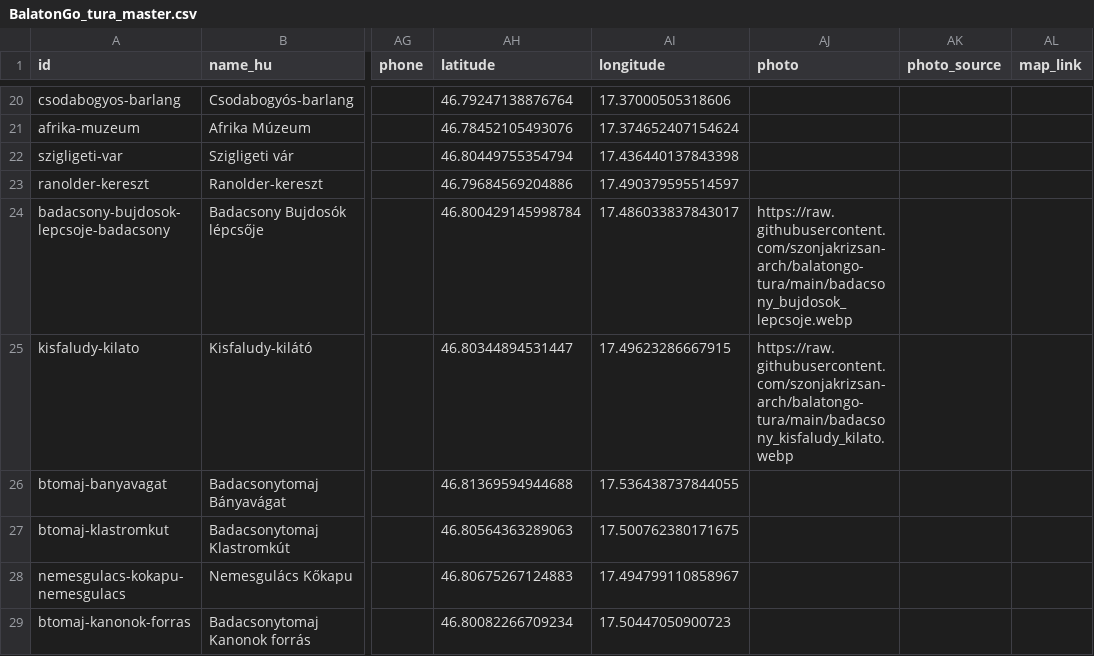
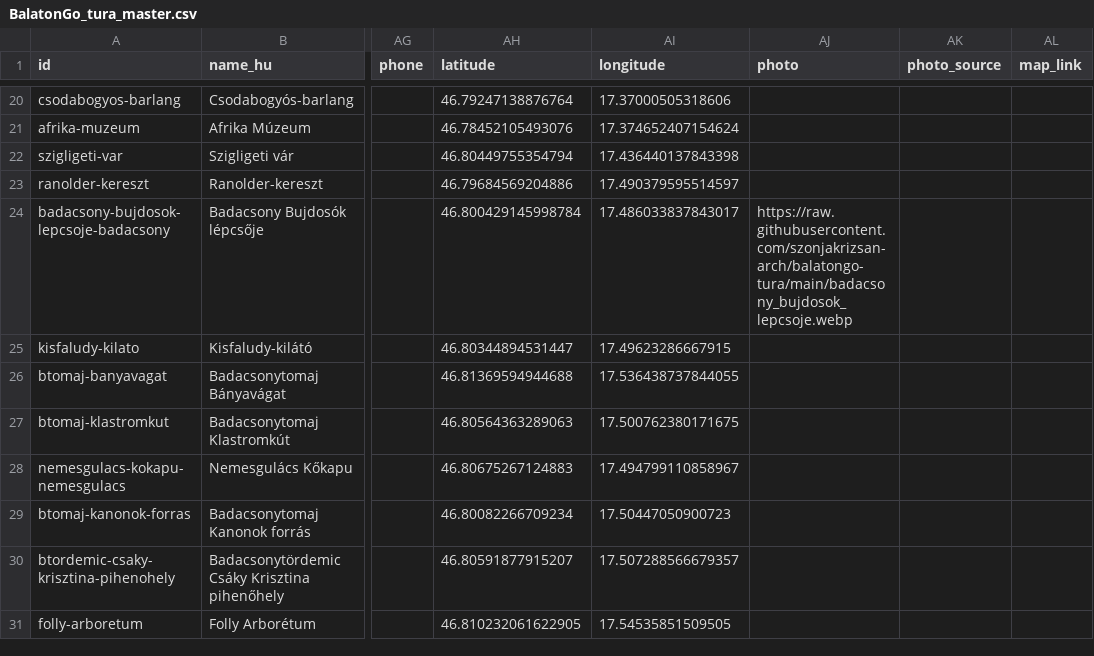
Before and after one commit to szonjakrizsan-arch/balatongo-tura, a CSV file: BalatonGo_tura_master.csv, drawn as a sheet; only a part is shown, gaps mark what is left out; the shorter side is filled out with more unchanged rows; the diff names each change by its address in the sheet, - before the commit and + after, or states it on an @@ line.

Commit message:
Add files via upload

```diff
--- a/BalatonGo_tura_master.csv
+++ b/BalatonGo_tura_master.csv
-AJ25 (photo): https://raw.githubusercontent.com/szonjakrizsan-arch/balatongo-tura/main/badacsony_kisfaludy_kilato.webp
+AJ25 (photo): (empty)
```
